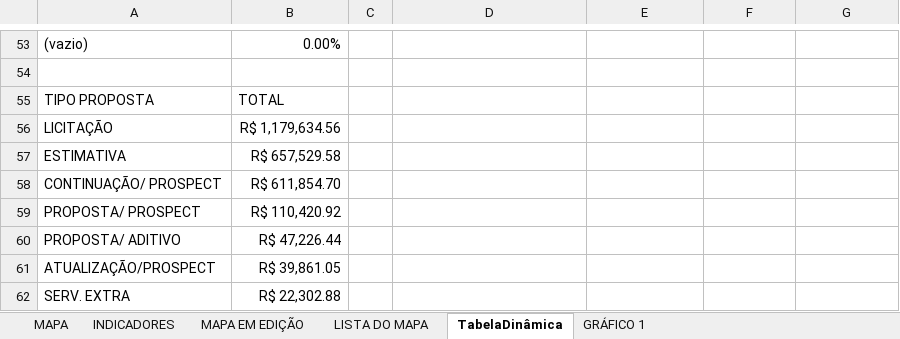
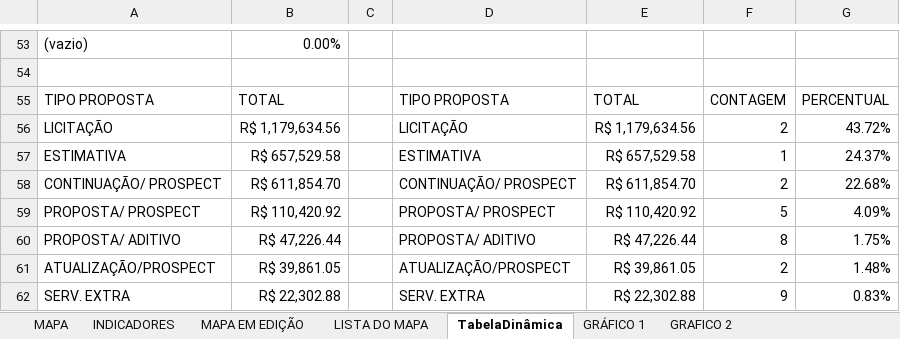
Before and after one commit to eduadonisss/ExcelVBA, an Excel workbook: MAPA DE PROPOSTAS_LICITAÇÕES-BKP (1).xlsx, sheet TabelaDinâmica, drawn as a sheet; only a part is shown, gaps mark what is left out; values as stored, in another font and other column widths than the file's, no borders; the diff covers the shown part only; the diff names each change by its address in the sheet, - before the commit and + after, or states it on an @@ line.

Commit message:
Add files via upload

```diff
--- a/MAPA DE PROPOSTAS_LICITAÇÕES-BKP (1).xlsx (sheet TabelaDinâmica)
+++ b/MAPA DE PROPOSTAS_LICITAÇÕES-BKP (1).xlsx (sheet TabelaDinâmica)
+sheet tab: GRAFICO 2
-D55: (empty)
+D55: TIPO PROPOSTA
-E55: (empty)
+E55: TOTAL
-F55: (empty)
+F55: CONTAGEM
-G55: (empty)
+G55: PERCENTUAL
-D56: (empty)
+D56: LICITAÇÃO
-E56: (empty)
+E56: R$ 1,179,634.56
-F56: (empty)
+F56: 2
-G56: (empty)
+G56: 43.72%
-D57: (empty)
+D57: ESTIMATIVA
-E57: (empty)
+E57: R$ 657,529.58
-F57: (empty)
+F57: 1
-G57: (empty)
+G57: 24.37%
-D58: (empty)
+D58: CONTINUAÇÃO/ PROSPECT
-E58: (empty)
+E58: R$ 611,854.70
-F58: (empty)
+F58: 2
-G58: (empty)
+G58: 22.68%
-D59: (empty)
+D59: PROPOSTA/ PROSPECT
-E59: (empty)
+E59: R$ 110,420.92
-F59: (empty)
+F59: 5
-G59: (empty)
+G59: 4.09%
-D60: (empty)
+D60: PROPOSTA/ ADITIVO
-E60: (empty)
+E60: R$ 47,226.44
-F60: (empty)
+F60: 8
-G60: (empty)
+G60: 1.75%
-D61: (empty)
+D61: ATUALIZAÇÃO/PROSPECT
-E61: (empty)
+E61: R$ 39,861.05
-F61: (empty)
+F61: 2
-G61: (empty)
+G61: 1.48%
-D62: (empty)
+D62: SERV. EXTRA
-E62: (empty)
+E62: R$ 22,302.88
-F62: (empty)
+F62: 9
-G62: (empty)
+G62: 0.83%
```
Also changed, not shown: 18 edited cells elsewhere in this sheet, charts or pictures.
